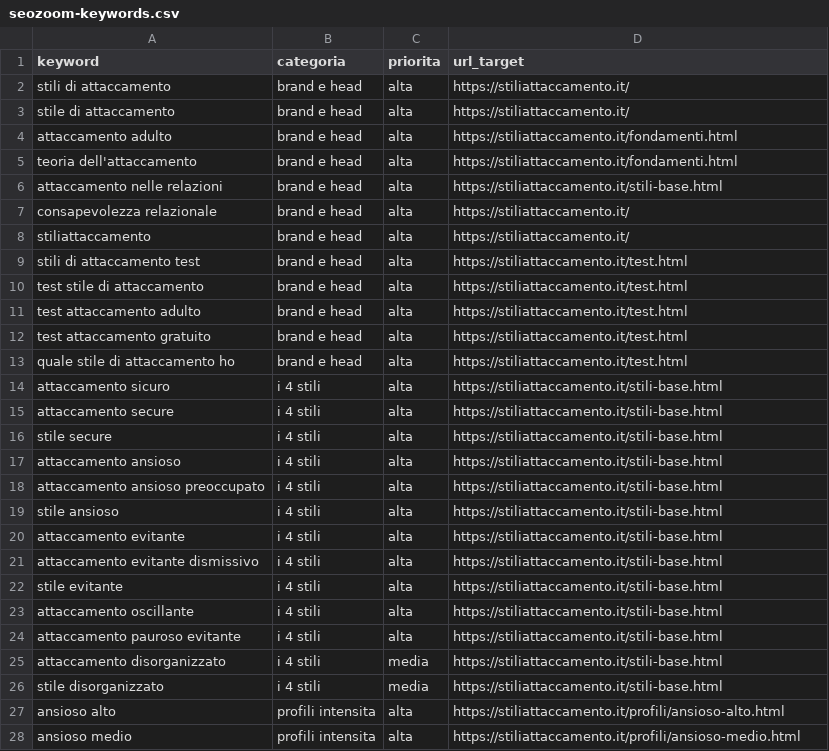
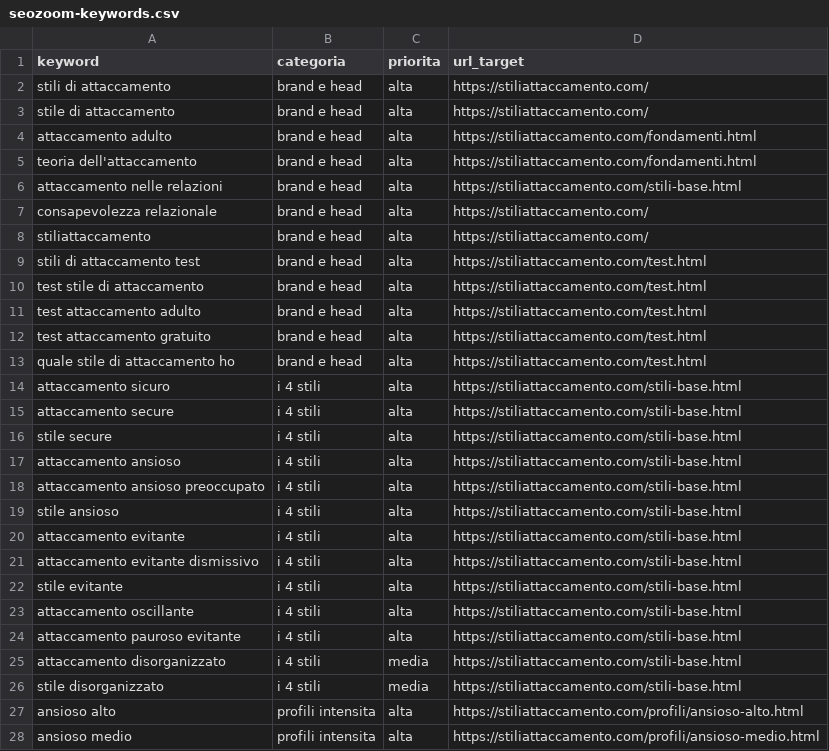
Before and after one commit to carlo-tara/stiliattaccamento, a CSV file: docs/seozoom-keywords.csv, drawn as a sheet; only a part is shown; the diff covers the shown part only.

```diff
--- a/docs/seozoom-keywords.csv
+++ b/docs/seozoom-keywords.csv
@@ -1,28 +1,28 @@
 keyword,categoria,priorita,url_target
-stili di attaccamento,brand e head,alta,https://stiliattaccamento.it/
-stile di attaccamento,brand e head,alta,https://stiliattaccamento.it/
-attaccamento adulto,brand e head,alta,https://stiliattaccamento.it/fondamenti.html
-teoria dell'attaccamento,brand e head,alta,https://stiliattaccamento.it/fondamenti.html
-attaccamento nelle relazioni,brand e head,alta,https://stiliattaccamento.it/stili-base.html
-consapevolezza relazionale,brand e head,alta,https://stiliattaccamento.it/
-stiliattaccamento,brand e head,alta,https://stiliattaccamento.it/
-stili di attaccamento test,brand e head,alta,https://stiliattaccamento.it/test.html
-test stile di attaccamento,brand e head,alta,https://stiliattaccamento.it/test.html
-test attaccamento adulto,brand e head,alta,https://stiliattaccamento.it/test.html
-test attaccamento gratuito,brand e head,alta,https://stiliattaccamento.it/test.html
-quale stile di attaccamento ho,brand e head,alta,https://stiliattaccamento.it/test.html
-attaccamento sicuro,i 4 stili,alta,https://stiliattaccamento.it/stili-base.html
-attaccamento secure,i 4 stili,alta,https://stiliattaccamento.it/stili-base.html
-stile secure,i 4 stili,alta,https://stiliattaccamento.it/stili-base.html
-attaccamento ansioso,i 4 stili,alta,https://stiliattaccamento.it/stili-base.html
-attaccamento ansioso preoccupato,i 4 stili,alta,https://stiliattaccamento.it/stili-base.html
-stile ansioso,i 4 stili,alta,https://stiliattaccamento.it/stili-base.html
-attaccamento evitante,i 4 stili,alta,https://stiliattaccamento.it/stili-base.html
-attaccamento evitante dismissivo,i 4 stili,alta,https://stiliattaccamento.it/stili-base.html
-stile evitante,i 4 stili,alta,https://stiliattaccamento.it/stili-base.html
-attaccamento oscillante,i 4 stili,alta,https://stiliattaccamento.it/stili-base.html
-attaccamento pauroso evitante,i 4 stili,alta,https://stiliattaccamento.it/stili-base.html
-attaccamento disorganizzato,i 4 stili,media,https://stiliattaccamento.it/stili-base.html
-stile disorganizzato,i 4 stili,media,https://stiliattaccamento.it/stili-base.html
-ansioso alto,profili intensita,alta,https://stiliattaccamento.it/profili/ansioso-alto.html
-ansioso medio,profili intensita,alta,https://stiliattaccamento.it/profili/ansioso-medio.html
+stili di attaccamento,brand e head,alta,https://stiliattaccamento.com/
+stile di attaccamento,brand e head,alta,https://stiliattaccamento.com/
+attaccamento adulto,brand e head,alta,https://stiliattaccamento.com/fondamenti.html
+teoria dell'attaccamento,brand e head,alta,https://stiliattaccamento.com/fondamenti.html
+attaccamento nelle relazioni,brand e head,alta,https://stiliattaccamento.com/stili-base.html
+consapevolezza relazionale,brand e head,alta,https://stiliattaccamento.com/
+stiliattaccamento,brand e head,alta,https://stiliattaccamento.com/
+stili di attaccamento test,brand e head,alta,https://stiliattaccamento.com/test.html
+test stile di attaccamento,brand e head,alta,https://stiliattaccamento.com/test.html
+test attaccamento adulto,brand e head,alta,https://stiliattaccamento.com/test.html
+test attaccamento gratuito,brand e head,alta,https://stiliattaccamento.com/test.html
+quale stile di attaccamento ho,brand e head,alta,https://stiliattaccamento.com/test.html
+attaccamento sicuro,i 4 stili,alta,https://stiliattaccamento.com/stili-base.html
+attaccamento secure,i 4 stili,alta,https://stiliattaccamento.com/stili-base.html
+stile secure,i 4 stili,alta,https://stiliattaccamento.com/stili-base.html
+attaccamento ansioso,i 4 stili,alta,https://stiliattaccamento.com/stili-base.html
+attaccamento ansioso preoccupato,i 4 stili,alta,https://stiliattaccamento.com/stili-base.html
+stile ansioso,i 4 stili,alta,https://stiliattaccamento.com/stili-base.html
+attaccamento evitante,i 4 stili,alta,https://stiliattaccamento.com/stili-base.html
+attaccamento evitante dismissivo,i 4 stili,alta,https://stiliattaccamento.com/stili-base.html
+stile evitante,i 4 stili,alta,https://stiliattaccamento.com/stili-base.html
+attaccamento oscillante,i 4 stili,alta,https://stiliattaccamento.com/stili-base.html
+attaccamento pauroso evitante,i 4 stili,alta,https://stiliattaccamento.com/stili-base.html
+attaccamento disorganizzato,i 4 stili,media,https://stiliattaccamento.com/stili-base.html
+stile disorganizzato,i 4 stili,media,https://stiliattaccamento.com/stili-base.html
+ansioso alto,profili intensita,alta,https://stiliattaccamento.com/profili/ansioso-alto.html
+ansioso medio,profili intensita,alta,https://stiliattaccamento.com/profili/ansioso-medio.html
```
Also changed, not shown: 101 edited cells elsewhere in this file, 8 other files.
